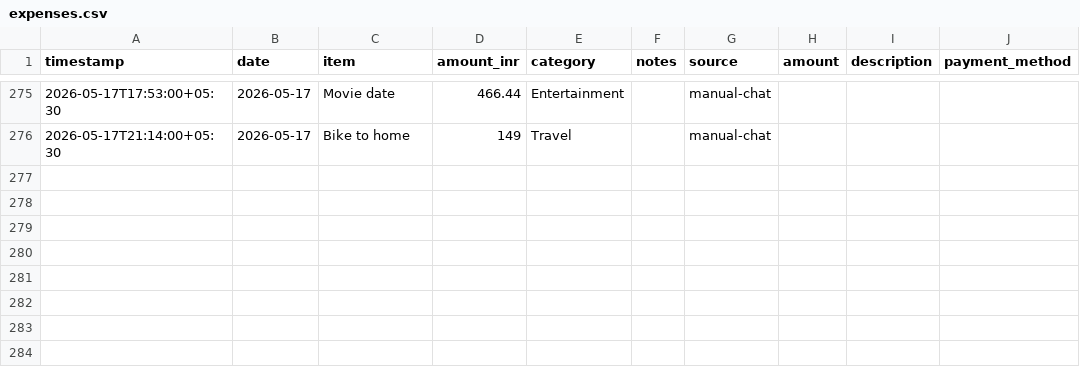
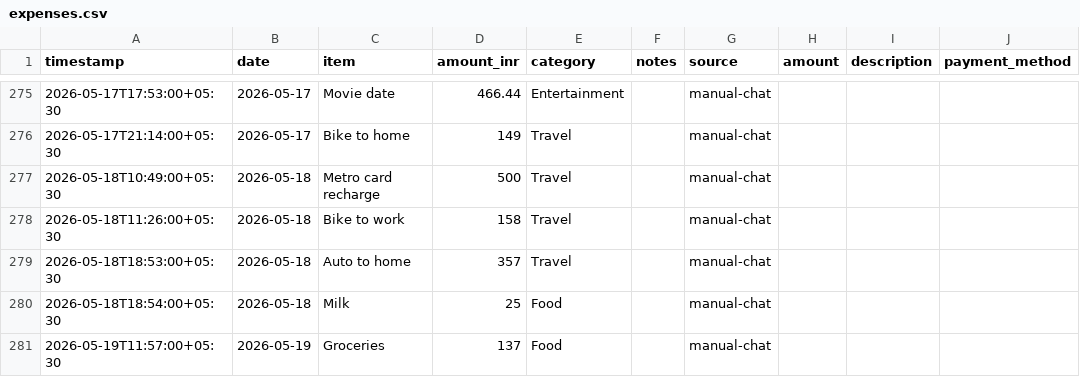
Before and after one commit to Sukrittt/envelope, a CSV file: productivity/expenses.csv, drawn as a sheet; only a part is shown, gaps mark what is left out.

Commit message:
Log queued expenses: metro recharge, travel, milk, groceries

```diff
--- a/productivity/expenses.csv
+++ b/productivity/expenses.csv
@@ -276 +276,6 @@ timestamp,date,item,amount_inr,category,notes,source,amount,description,payment_
 2026-05-17T21:14:00+05:30,2026-05-17,Bike to home,149,Travel,,manual-chat
+2026-05-18T10:49:00+05:30,2026-05-18,Metro card recharge,500,Travel,,manual-chat
+2026-05-18T11:26:00+05:30,2026-05-18,Bike to work,158,Travel,,manual-chat
+2026-05-18T18:53:00+05:30,2026-05-18,Auto to home,357,Travel,,manual-chat
+2026-05-18T18:54:00+05:30,2026-05-18,Milk,25,Food,,manual-chat
+2026-05-19T11:57:00+05:30,2026-05-19,Groceries,137,Food,,manual-chat
```
Also changed, not shown: data/expenses.csv, public/productivity/expenses.csv, 1 other file.
